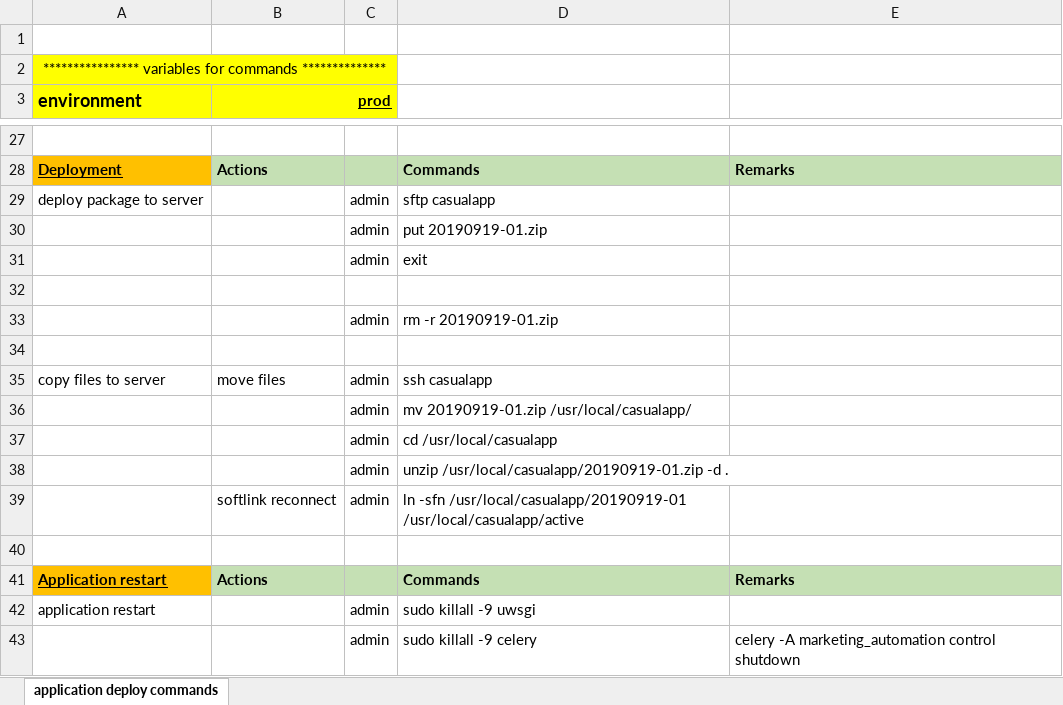
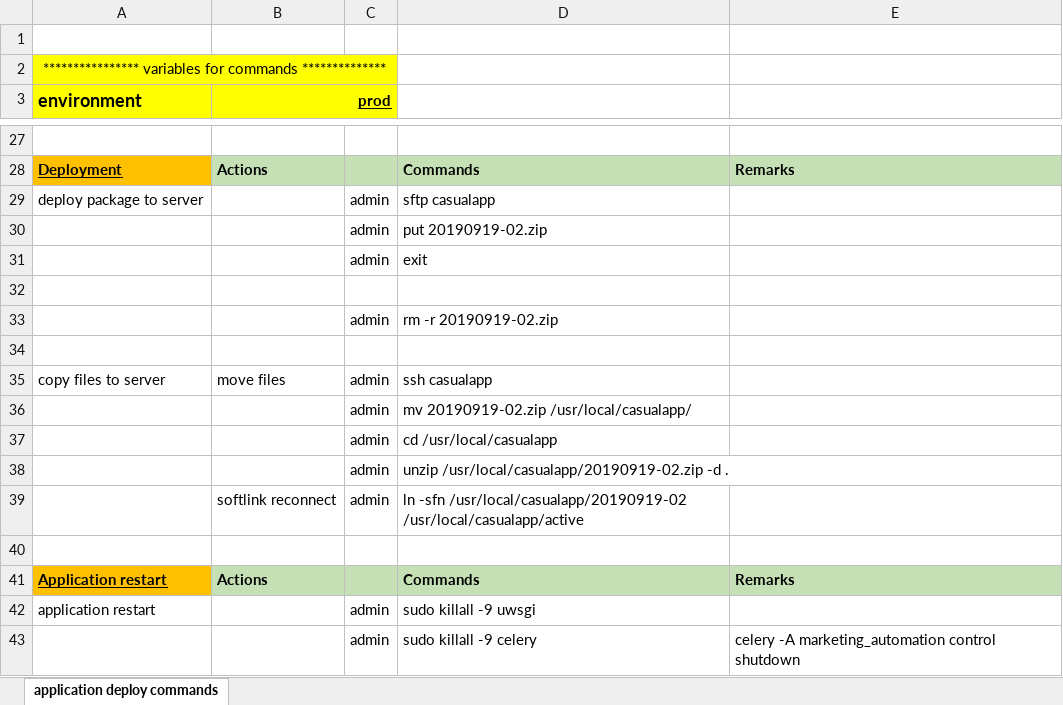
Before and after one commit to shunkongcheung/crestedmyna, an Excel workbook: commands.xlsx, sheet application deploy commands, drawn as a sheet; only a part is shown, gaps mark what is left out; values as stored, in another font and other column widths than the file's, no borders; the diff covers the shown part only; the diff names each change by its address in the sheet, - before the commit and + after, or states it on an @@ line.

```diff
--- a/commands.xlsx (sheet application deploy commands)
+++ b/commands.xlsx (sheet application deploy commands)
-D30: put 20190919-01.zip
+D30: put 20190919-02.zip
-D33: rm -r 20190919-01.zip
+D33: rm -r 20190919-02.zip
-D36: mv 20190919-01.zip /usr/local/casualapp/
+D36: mv 20190919-02.zip /usr/local/casualapp/
-D38: unzip /usr/local/casualapp/20190919-01.zip -d .
+D38: unzip /usr/local/casualapp/20190919-02.zip -d .
-D39: ln -sfn /usr/local/casualapp/20190919-01 /usr/local/casualapp/active
+D39: ln -sfn /usr/local/casualapp/20190919-02 /usr/local/casualapp/active
```
Also changed, not shown: 1 added row and 13 edited cells elsewhere in this sheet.
